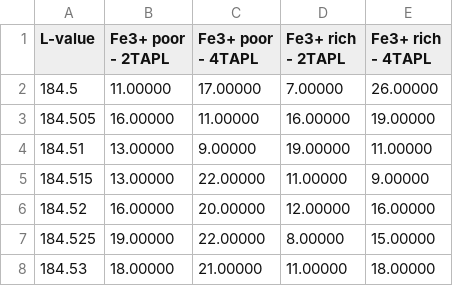
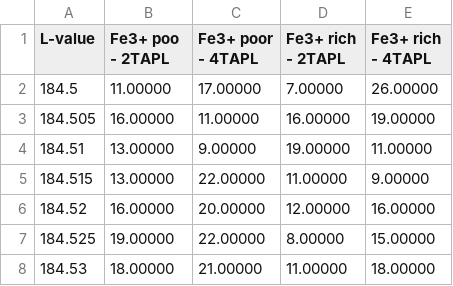
Before and after one commit to Hezel2000/flank_method, a CSV file: flank method documentation/test_data/Fe Spectra.csv, drawn as a sheet; only a part is shown.

```diff
--- a/flank method documentation/test_data/Fe Spectra.csv
+++ b/flank method documentation/test_data/Fe Spectra.csv
@@ -1,2 +1,2 @@
-L-value,Fe3+ poor - 2TAPL,Fe3+ poor - 4TAPL,Fe3+ rich - 2TAPL,Fe3+ rich - 4TAPL
+L-value,Fe3+ poo - 2TAPL,Fe3+ poor - 4TAPL,Fe3+ rich - 2TAPL,Fe3+ rich - 4TAPL
 184.5,11.00000,17.00000,7.00000,26.00000
```
